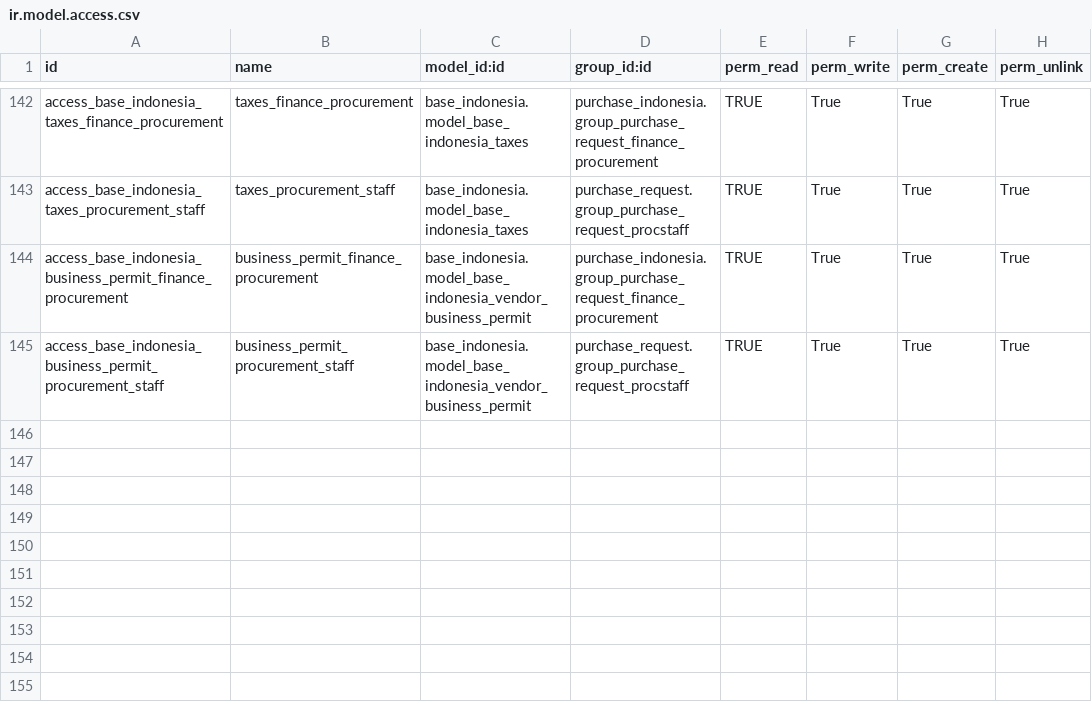
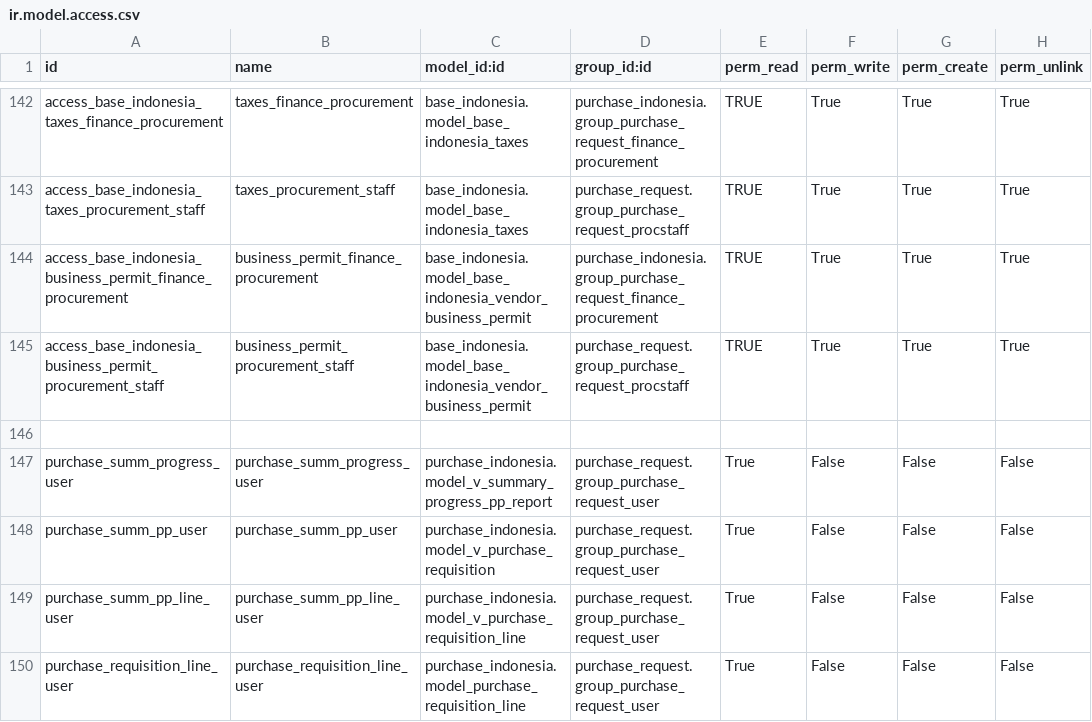
Before and after one commit to sutanto62/estate, a CSV file: purchase_indonesia/security/ir.model.access.csv, drawn as a sheet; only a part is shown, gaps mark what is left out.

Commit message:
[FIX] Summary PP and ACL purchase requisition line
#732 Summary PP : Reorder Menu and Add ACL for Purchase Requisition Line

```diff
--- a/purchase_indonesia/security/ir.model.access.csv
+++ b/purchase_indonesia/security/ir.model.access.csv
@@ -145 +145,6 @@
 "access_base_indonesia_business_permit_procurement_staff","business_permit_procurement_staff","base_indonesia.model_base_indonesia_vendor_business_permit","purchase_request.group_purchase_request_procstaff","TRUE","True","True","True"
+
+"purchase_summ_progress_user","purchase_summ_progress_user","purchase_indonesia.model_v_summary_progress_pp_report","purchase_request.group_purchase_request_user","True","False","False","False"
+"purchase_summ_pp_user","purchase_summ_pp_user","purchase_indonesia.model_v_purchase_requisition","purchase_request.group_purchase_request_user","True","False","False","False"
+"purchase_summ_pp_line_user","purchase_summ_pp_line_user","purchase_indonesia.model_v_purchase_requisition_line","purchase_request.group_purchase_request_user","True","False","False","False"
+"purchase_requisition_line_user","purchase_requisition_line_user","purchase_indonesia.model_purchase_requisition_line","purchase_request.group_purchase_request_user","True","False","False","False"
```
Also changed, not shown: 1 other file.
